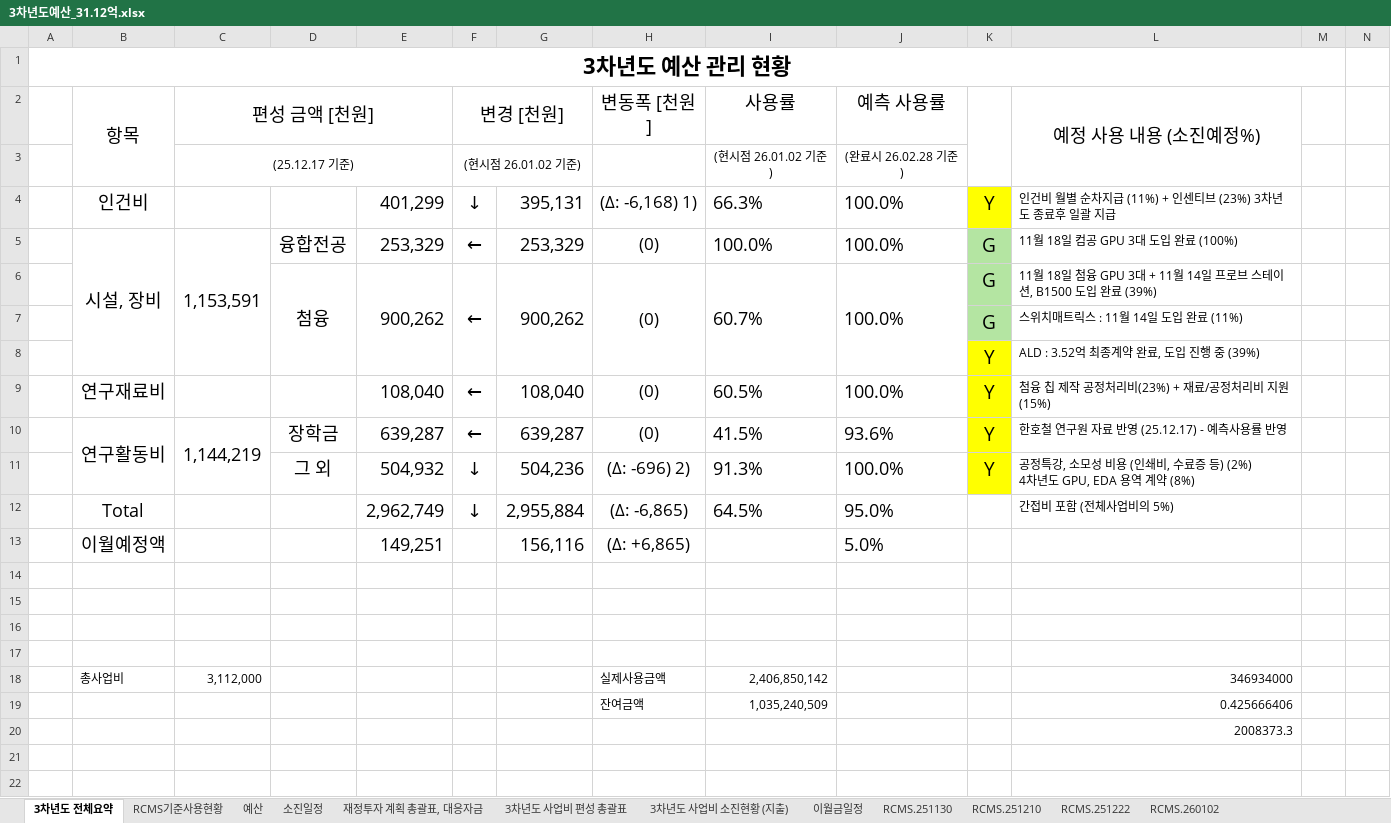
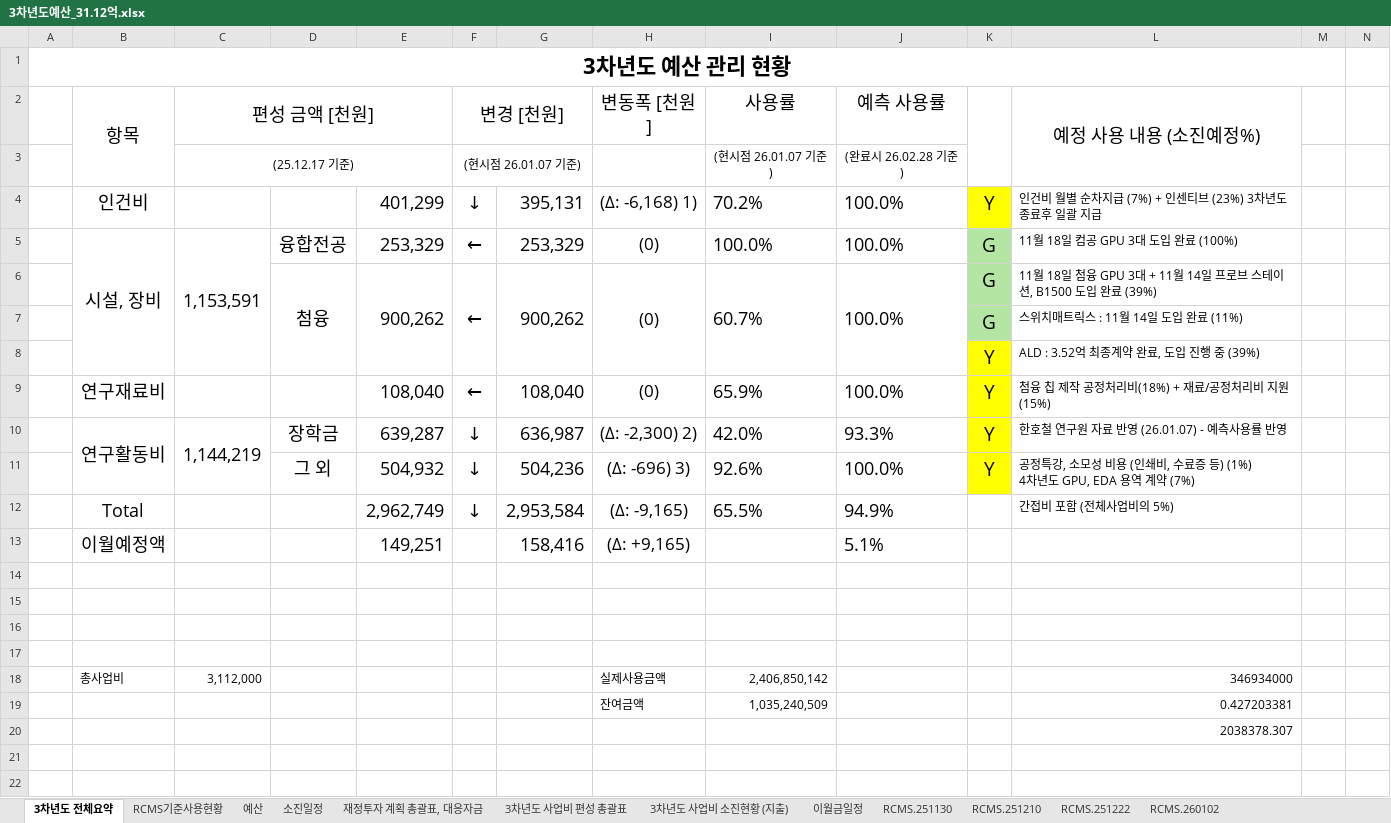
Before and after one commit to vectorcont62-dev/SSSU-third, an Excel workbook: 3차년도예산_31.12억.xlsx, sheet 3차년도 전체요약, drawn as a sheet; only a part is shown; values as stored, in another font and other column widths than the file's, no borders; removed rows and columns are numbered as before the commit, all else as after; rows hold the shown columns only; ↵ is a line break in a cell; the diff names each change by its address in the sheet, - before the commit and + after, or states it on an @@ line.

```diff
--- a/3차년도예산_31.12억.xlsx (sheet 3차년도 전체요약)
+++ b/3차년도예산_31.12억.xlsx (sheet 3차년도 전체요약)
-F3 (변경 [천원]): (현시점 26.01.02 기준)
+F3 (변경 [천원]): (현시점 26.01.07 기준)
-I3 (사용률): (현시점 26.01.02 기준)
+I3 (사용률): (현시점 26.01.07 기준)
-I4 (사용률): 66.3%
+I4 (사용률): 70.2%
-L4 (예정 사용 내용 (소진예정%)): 인건비 월별 순차지급 (11%) + 인센티브 (23%) 3차년도 종료후 일괄 지급
+L4 (예정 사용 내용 (소진예정%)): 인건비 월별 순차지급 (7%) + 인센티브 (23%) 3차년도 종료후 일괄 지급
-I9 (사용률): 60.5%
+I9 (사용률): 65.9%
-L9 (예정 사용 내용 (소진예정%)): 첨융 칩 제작 공정처리비(23%) + 재료/공정처리비 지원 (15%)
+L9 (예정 사용 내용 (소진예정%)): 첨융 칩 제작 공정처리비(18%) + 재료/공정처리비 지원 (15%)
-F10 (변경 [천원]): ←
+F10 (변경 [천원]): ↓
-G10: 639,287
+G10: 636,987
-H10 (변동폭 [천원]): (0)
+H10 (변동폭 [천원]): (Δ: -2,300) 2)
-I10 (사용률): 41.5%
+I10 (사용률): 42.0%
-J10 (예측 사용률): 93.6%
+J10 (예측 사용률): 93.3%
-L10 (예정 사용 내용 (소진예정%)): 한호철 연구원 자료 반영 (25.12.17) - 예측사용률 반영
+L10 (예정 사용 내용 (소진예정%)): 한호철 연구원 자료 반영 (26.01.07) - 예측사용률 반영
-H11 (변동폭 [천원]): (Δ: -696) 2)
+H11 (변동폭 [천원]): (Δ: -696) 3)
-I11 (사용률): 91.3%
+I11 (사용률): 92.6%
-L11 (예정 사용 내용 (소진예정%)): …증 등) (2%) ↵ 4차년도 GPU, EDA 용역 계약 (8%)
+L11 (예정 사용 내용 (소진예정%)): …증 등) (1%) ↵ 4차년도 GPU, EDA 용역 계약 (7%)
-G12: 2,955,884
+G12: 2,953,584
-H12 (변동폭 [천원]): (Δ: -6,865)
+H12 (변동폭 [천원]): (Δ: -9,165)
-I12 (사용률): 64.5%
+I12 (사용률): 65.5%
-J12 (예측 사용률): 95.0%
+J12 (예측 사용률): 94.9%
-row 13:  | 이월예정액 |  |  | 149,251 |  | 156,116 | (Δ: +6,865) |  | 5.0%
+row 13:  | 이월예정액 |  |  | 149,251 |  | 158,416 | (Δ: +9,165) |  | 5.1%
-L19 (예정 사용 내용 (소진예정%)): 0.425666406
+L19 (예정 사용 내용 (소진예정%)): 0.427203381
-L20 (예정 사용 내용 (소진예정%)): 2008373.3
+L20 (예정 사용 내용 (소진예정%)): 2038378.307
```
Also changed, not shown: sheet RCMS.260102, sheet RCMS.251222, sheet 소진일정, sheet 3차년도 사업비 편성 총괄표, sheet 재정투자 계획 총괄표, 대응자금, sheet 예산, 2 more sheets, formulas that keep their value, 6 other files.
